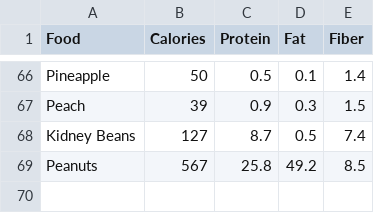
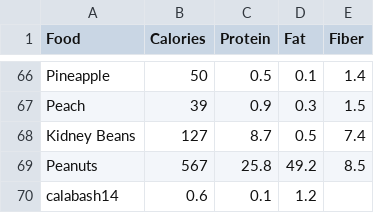
Before and after one commit to ahmaad99/Nutrition, a CSV file: data.csv, drawn as a sheet; only a part is shown, gaps mark what is left out.

Commit message:
Update data.csv

```diff
--- a/data.csv
+++ b/data.csv
@@ -69 +69,2 @@ Food,Calories,Protein,Fat,Fiber
 "Peanuts",567,25.8,49.2,8.5
+"calabash"14,0.6,0.1,1.2
```
